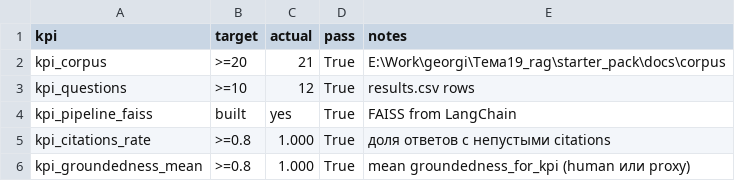
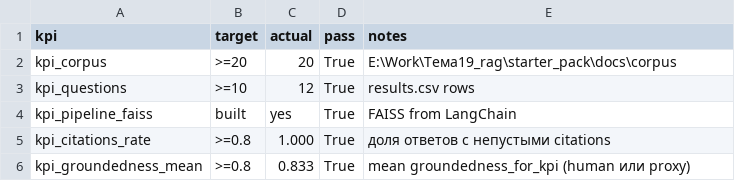
Before and after one commit to glev23/Theme19RAG, a CSV file: artifacts/kpi_report.csv, drawn as a sheet.

```diff
--- a/artifacts/kpi_report.csv
+++ b/artifacts/kpi_report.csv
@@ -1,3 +1,3 @@
 kpi,target,actual,pass,notes
-kpi_corpus,>=20,21,True,E:\Work\georgi\Тема19_rag\starter_pack\docs\corpus
+kpi_corpus,>=20,20,True,E:\Work\Тема19_rag\starter_pack\docs\corpus
 kpi_questions,>=10,12,True,results.csv rows
@@ -5,2 +5,2 @@ kpi_pipeline_faiss,built,yes,True,FAISS from LangChain
 kpi_citations_rate,>=0.8,1.000,True,доля ответов с непустыми citations
-kpi_groundedness_mean,>=0.8,1.000,True,mean groundedness_for_kpi (human или proxy)
+kpi_groundedness_mean,>=0.8,0.833,True,mean groundedness_for_kpi (human или proxy)
```
Also changed, not shown: artifacts/documents.csv, artifacts/results.csv, 8 other files.
